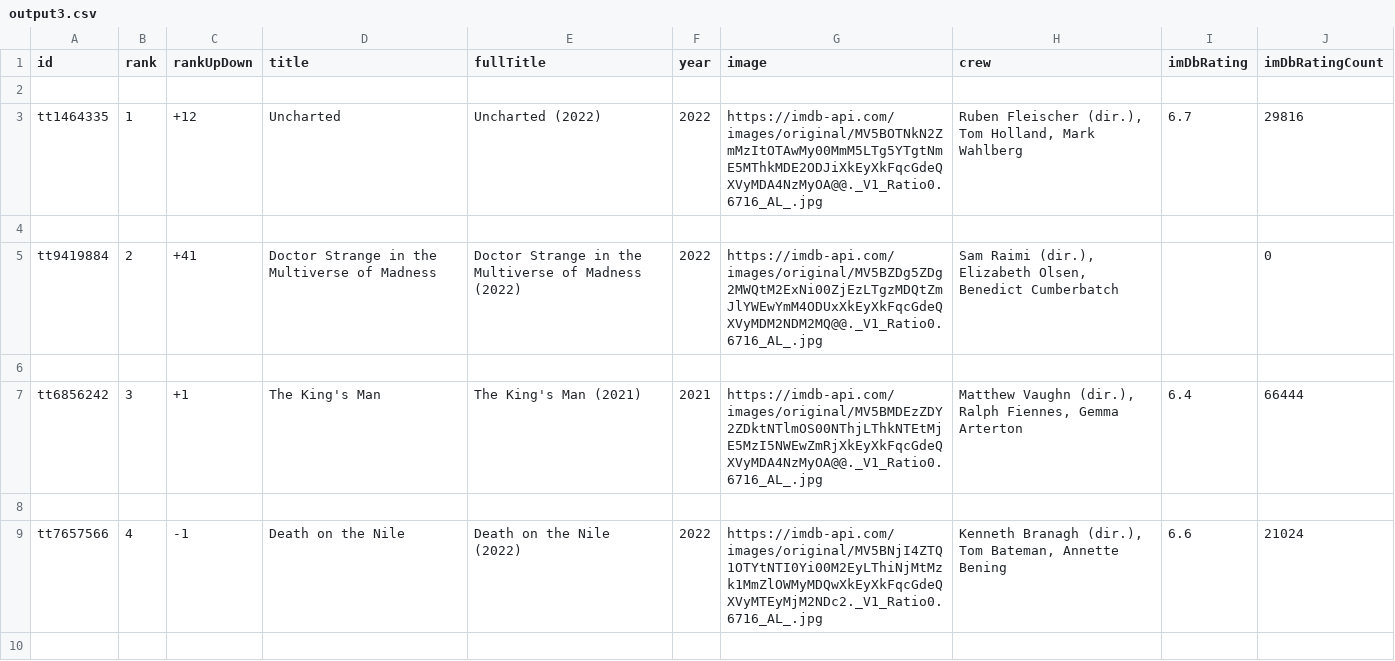
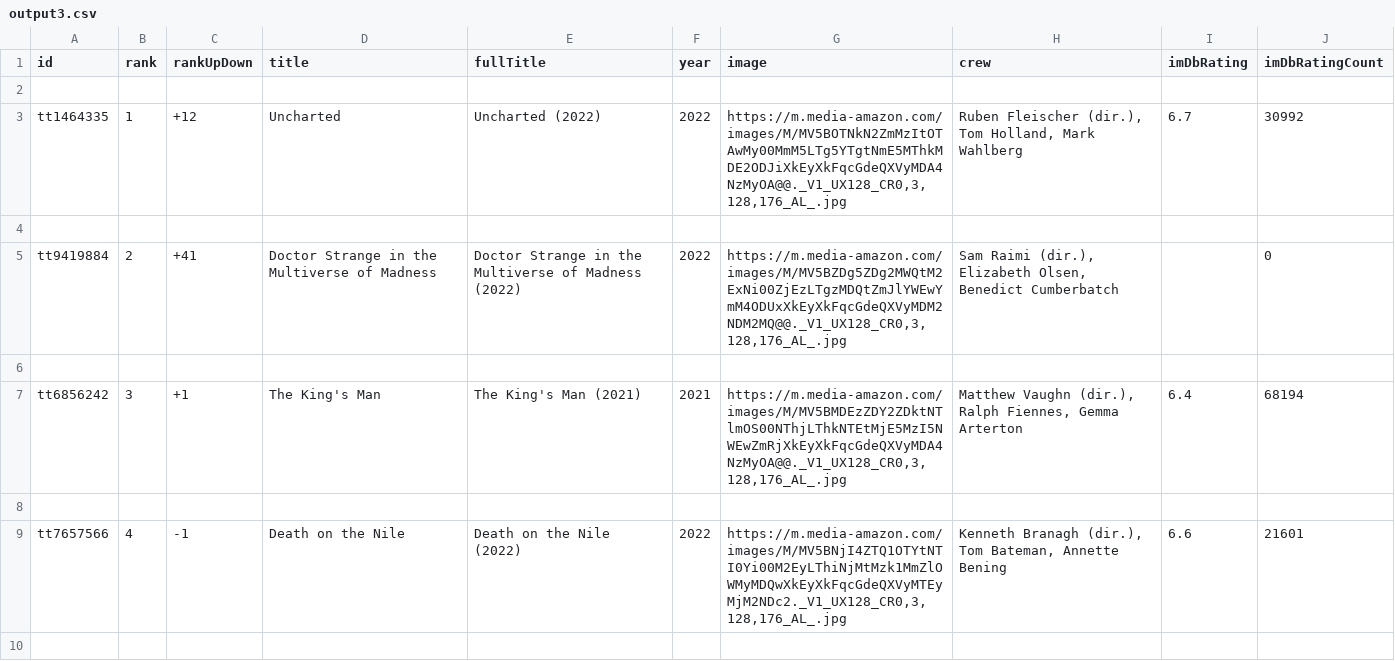
Before and after one commit to RVALLER/rvallerIMDBProject, a CSV file: output3.csv, drawn as a sheet; only a part is shown; the diff covers the shown part only.

```diff
--- a/output3.csv
+++ b/output3.csv
@@ -2,9 +2,9 @@ id,rank,rankUpDown,title,fullTitle,year,image,crew,imDbRating,imDbRatingCount
 
-tt1464335,1,+12,Uncharted,Uncharted (2022),2022,https://imdb-api.com/images/original/MV5BOTNkN2ZmMzItOTAwMy00MmM5LTg5YTgtNmE5MThkMDE2ODJiXkEyXkFqcGdeQXVyMDA4NzMyOA@@._V1_Ratio0.6716_AL_.jpg,"Ruben Fleischer (dir.), Tom Holland, Mark Wahlberg",6.7,29816
+tt1464335,1,+12,Uncharted,Uncharted (2022),2022,"https://m.media-amazon.com/images/M/MV5BOTNkN2ZmMzItOTAwMy00MmM5LTg5YTgtNmE5MThkMDE2ODJiXkEyXkFqcGdeQXVyMDA4NzMyOA@@._V1_UX128_CR0,3,128,176_AL_.jpg","Ruben Fleischer (dir.), Tom Holland, Mark Wahlberg",6.7,30992
 
-tt9419884,2,+41,Doctor Strange in the Multiverse of Madness,Doctor Strange in the Multiverse of Madness (2022),2022,https://imdb-api.com/images/original/MV5BZDg5ZDg2MWQtM2ExNi00ZjEzLTgzMDQtZmJlYWEwYmM4ODUxXkEyXkFqcGdeQXVyMDM2NDM2MQ@@._V1_Ratio0.6716_AL_.jpg,"Sam Raimi (dir.), Elizabeth Olsen, Benedict Cumberbatch",,0
+tt9419884,2,+41,Doctor Strange in the Multiverse of Madness,Doctor Strange in the Multiverse of Madness (2022),2022,"https://m.media-amazon.com/images/M/MV5BZDg5ZDg2MWQtM2ExNi00ZjEzLTgzMDQtZmJlYWEwYmM4ODUxXkEyXkFqcGdeQXVyMDM2NDM2MQ@@._V1_UX128_CR0,3,128,176_AL_.jpg","Sam Raimi (dir.), Elizabeth Olsen, Benedict Cumberbatch",,0
 
-tt6856242,3,+1,The King's Man,The King's Man (2021),2021,https://imdb-api.com/images/original/MV5BMDEzZDY2ZDktNTlmOS00NThjLThkNTEtMjE5MzI5NWEwZmRjXkEyXkFqcGdeQXVyMDA4NzMyOA@@._V1_Ratio0.6716_AL_.jpg,"Matthew Vaughn (dir.), Ralph Fiennes, Gemma Arterton",6.4,66444
+tt6856242,3,+1,The King's Man,The King's Man (2021),2021,"https://m.media-amazon.com/images/M/MV5BMDEzZDY2ZDktNTlmOS00NThjLThkNTEtMjE5MzI5NWEwZmRjXkEyXkFqcGdeQXVyMDA4NzMyOA@@._V1_UX128_CR0,3,128,176_AL_.jpg","Matthew Vaughn (dir.), Ralph Fiennes, Gemma Arterton",6.4,68194
 
-tt7657566,4,-1,Death on the Nile,Death on the Nile (2022),2022,https://imdb-api.com/images/original/MV5BNjI4ZTQ1OTYtNTI0Yi00M2EyLThiNjMtMzk1MmZlOWMyMDQwXkEyXkFqcGdeQXVyMTEyMjM2NDc2._V1_Ratio0.6716_AL_.jpg,"Kenneth Branagh (dir.), Tom Bateman, Annette Bening",6.6,21024
+tt7657566,4,-1,Death on the Nile,Death on the Nile (2022),2022,"https://m.media-amazon.com/images/M/MV5BNjI4ZTQ1OTYtNTI0Yi00M2EyLThiNjMtMzk1MmZlOWMyMDQwXkEyXkFqcGdeQXVyMTEyMjM2NDc2._V1_UX128_CR0,3,128,176_AL_.jpg","Kenneth Branagh (dir.), Tom Bateman, Annette Bening",6.6,21601
 
```
Also changed, not shown: 184 edited cells elsewhere in this file, output.csv, output2.csv, 4 other files.
